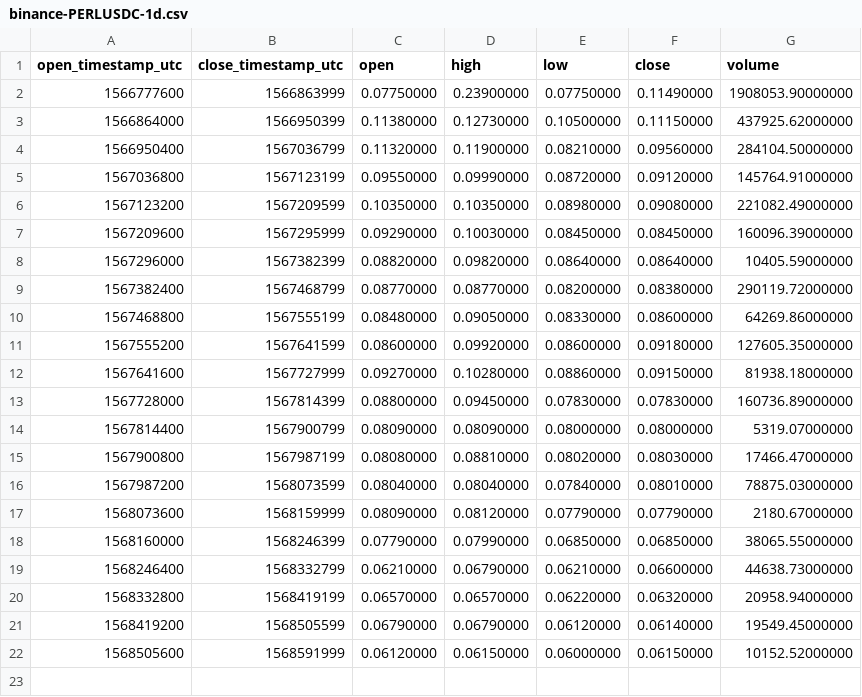
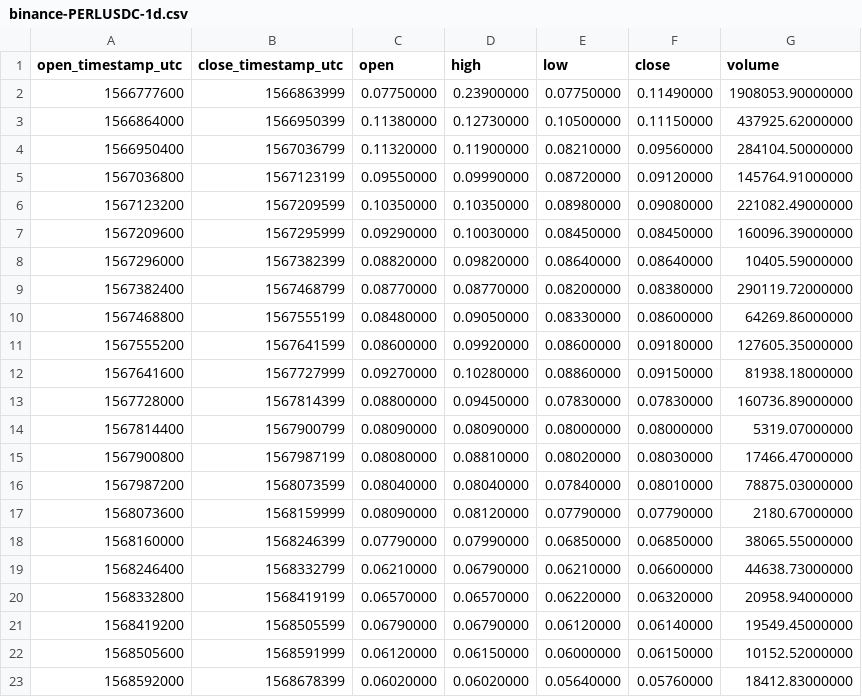
Before and after one commit to cryptobigbro/binance-PERLUSDC, a CSV file: binance-PERLUSDC-1d.csv, drawn as a sheet; the diff names each change by its address in the sheet, - before the commit and + after, or states it on an @@ line.

```diff
--- a/binance-PERLUSDC-1d.csv
+++ b/binance-PERLUSDC-1d.csv
+row 23: 1568592000 | 1568678399 | 0.06020000 | 0.06020000 | 0.05640000 | 0.05760000 | 18412.83000000
```
Also changed, not shown: binance-PERLUSDC-1h.csv, 1 other file.
